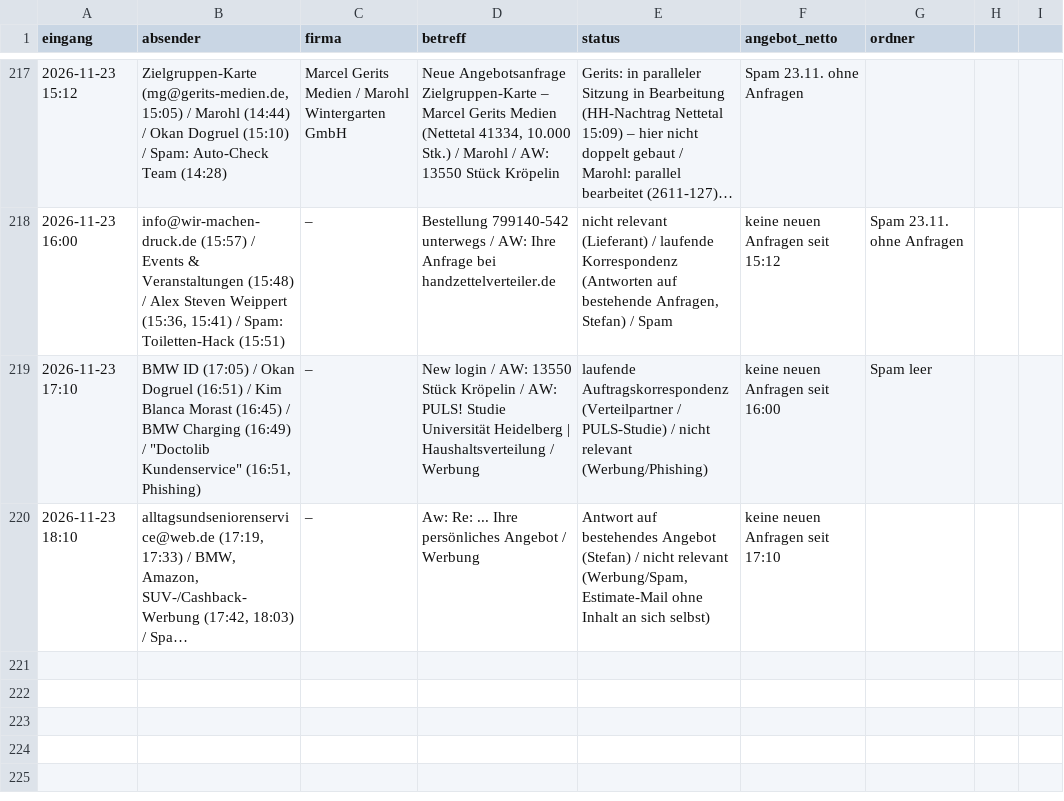
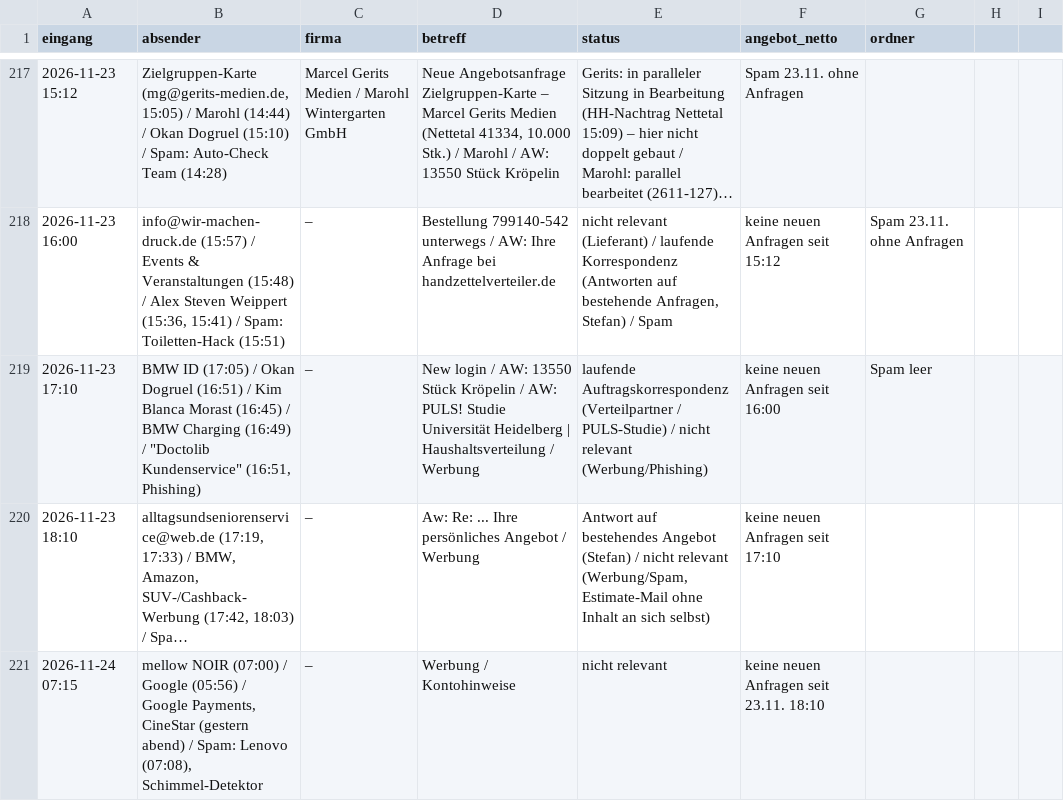
Before and after one commit to handzettelverteiler/hzv-karten, a CSV file: automation/anfragen_log.csv, drawn as a sheet; only a part is shown, gaps mark what is left out; long unchanged cells end in …; the diff names each change by its address in the sheet, - before the commit and + after, or states it on an @@ line.

```diff
--- a/automation/anfragen_log.csv
+++ b/automation/anfragen_log.csv
+row 221: 2026-11-24 07:15 | mellow NOIR (07:00) / Google (05:56) / Google Payments, CineStar (gestern abend) / Spam: Lenovo (07:08), Schimmel-Detektor | – | Werbung / Kontohinweise | nicht relevant | keine neuen Anfragen seit 23.11. 18:10
```
